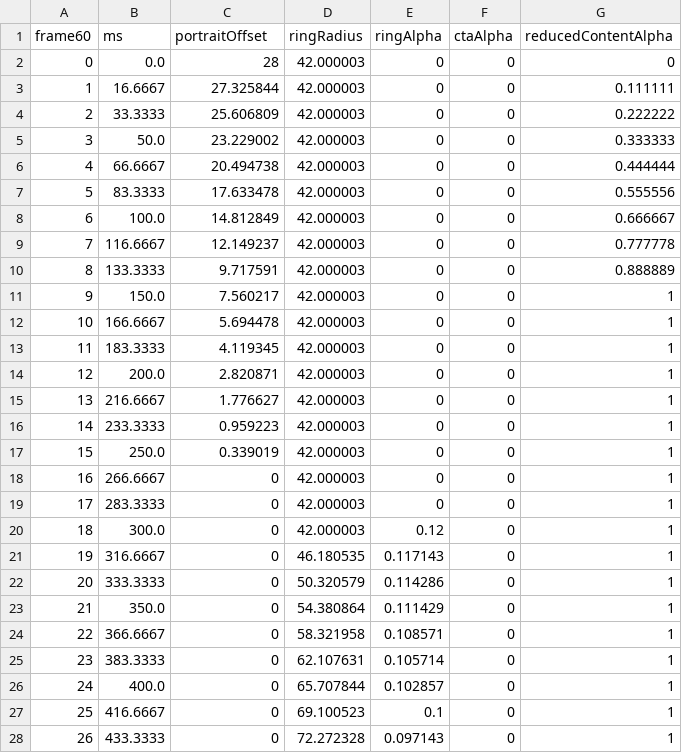
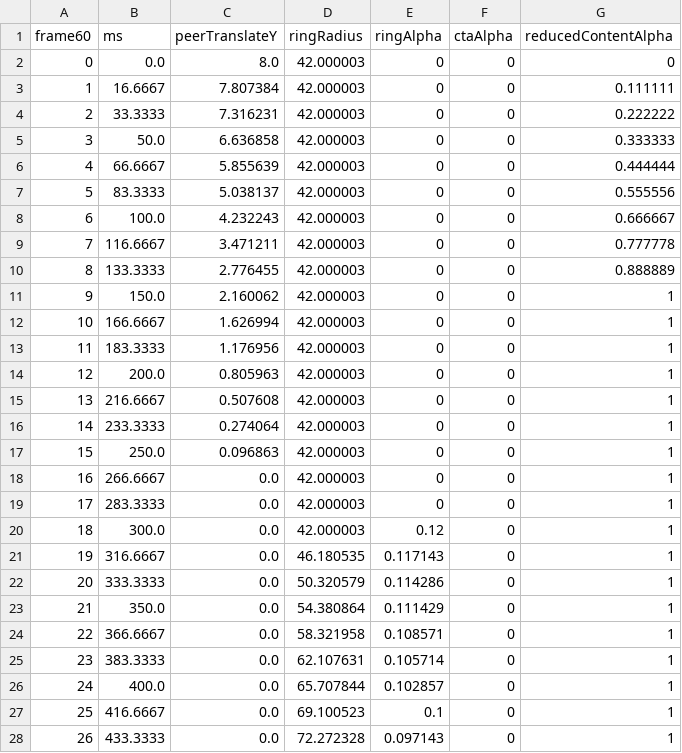
Before and after one commit to mertvdolu/imhere-design-public, a CSV file: 02-SON-EKLER/imhere-cream-complete-v2.2/motion/hareket-ve-his-v1/frames/06-two-points.csv, drawn as a sheet; only a part is shown; the diff covers the shown part only.

Commit message:
Resolve S2 with a single peer portrait and missing-photo motion preview

```diff
--- a/02-SON-EKLER/imhere-cream-complete-v2.2/motion/hareket-ve-his-v1/frames/06-two-points.csv
+++ b/02-SON-EKLER/imhere-cream-complete-v2.2/motion/hareket-ve-his-v1/frames/06-two-points.csv
@@ -1,28 +1,28 @@
-frame60,ms,portraitOffset,ringRadius,ringAlpha,ctaAlpha,reducedContentAlpha
-0,0.0,28,42.000003,0,0,0
-1,16.6667,27.325844,42.000003,0,0,0.111111
-2,33.3333,25.606809,42.000003,0,0,0.222222
-3,50.0,23.229002,42.000003,0,0,0.333333
-4,66.6667,20.494738,42.000003,0,0,0.444444
-5,83.3333,17.633478,42.000003,0,0,0.555556
-6,100.0,14.812849,42.000003,0,0,0.666667
-7,116.6667,12.149237,42.000003,0,0,0.777778
-8,133.3333,9.717591,42.000003,0,0,0.888889
-9,150.0,7.560217,42.000003,0,0,1
-10,166.6667,5.694478,42.000003,0,0,1
-11,183.3333,4.119345,42.000003,0,0,1
-12,200.0,2.820871,42.000003,0,0,1
-13,216.6667,1.776627,42.000003,0,0,1
-14,233.3333,0.959223,42.000003,0,0,1
-15,250.0,0.339019,42.000003,0,0,1
-16,266.6667,0,42.000003,0,0,1
-17,283.3333,0,42.000003,0,0,1
-18,300.0,0,42.000003,0.12,0,1
-19,316.6667,0,46.180535,0.117143,0,1
-20,333.3333,0,50.320579,0.114286,0,1
-21,350.0,0,54.380864,0.111429,0,1
-22,366.6667,0,58.321958,0.108571,0,1
-23,383.3333,0,62.107631,0.105714,0,1
-24,400.0,0,65.707844,0.102857,0,1
-25,416.6667,0,69.100523,0.1,0,1
-26,433.3333,0,72.272328,0.097143,0,1
+frame60,ms,peerTranslateY,ringRadius,ringAlpha,ctaAlpha,reducedContentAlpha
+0,0.0,8.0,42.000003,0,0,0
+1,16.6667,7.807384,42.000003,0,0,0.111111
+2,33.3333,7.316231,42.000003,0,0,0.222222
+3,50.0,6.636858,42.000003,0,0,0.333333
+4,66.6667,5.855639,42.000003,0,0,0.444444
+5,83.3333,5.038137,42.000003,0,0,0.555556
+6,100.0,4.232243,42.000003,0,0,0.666667
+7,116.6667,3.471211,42.000003,0,0,0.777778
+8,133.3333,2.776455,42.000003,0,0,0.888889
+9,150.0,2.160062,42.000003,0,0,1
+10,166.6667,1.626994,42.000003,0,0,1
+11,183.3333,1.176956,42.000003,0,0,1
+12,200.0,0.805963,42.000003,0,0,1
+13,216.6667,0.507608,42.000003,0,0,1
+14,233.3333,0.274064,42.000003,0,0,1
+15,250.0,0.096863,42.000003,0,0,1
+16,266.6667,0.0,42.000003,0,0,1
+17,283.3333,0.0,42.000003,0,0,1
+18,300.0,0.0,42.000003,0.12,0,1
+19,316.6667,0.0,46.180535,0.117143,0,1
+20,333.3333,0.0,50.320579,0.114286,0,1
+21,350.0,0.0,54.380864,0.111429,0,1
+22,366.6667,0.0,58.321958,0.108571,0,1
+23,383.3333,0.0,62.107631,0.105714,0,1
+24,400.0,0.0,65.707844,0.102857,0,1
+25,416.6667,0.0,69.100523,0.1,0,1
+26,433.3333,0.0,72.272328,0.097143,0,1
```
Also changed, not shown: 69 edited cells elsewhere in this file, 12 other files.
